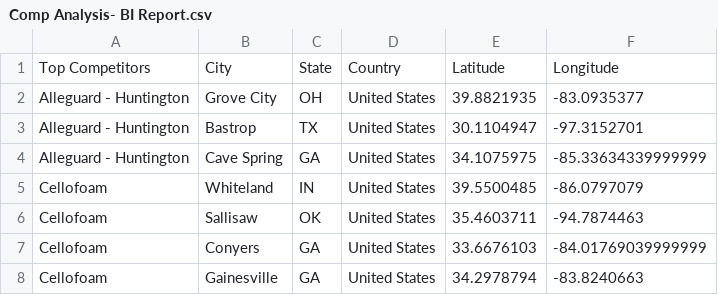
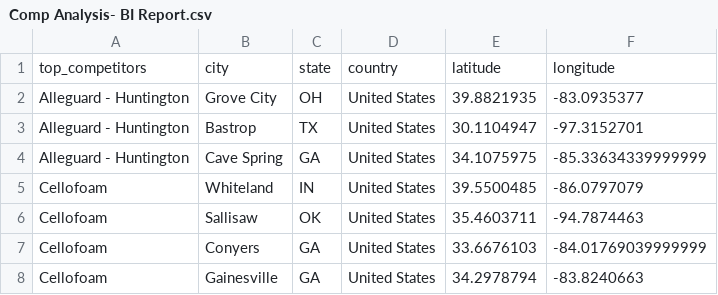
Before and after one commit to guccigamp/Competitor-Analysis, a CSV file: Comp Analysis- BI Report.csv, drawn as a sheet; only a part is shown.

Commit message:
changed the column names

```diff
--- a/Comp Analysis- BI Report.csv
+++ b/Comp Analysis- BI Report.csv
@@ -1,2 +1,2 @@
-Top Competitors,City,State,Country,Latitude,Longitude
+top_competitors,city,state,country,latitude,longitude
 Alleguard - Huntington,Grove City,OH,United States,39.8821935,-83.0935377
```
